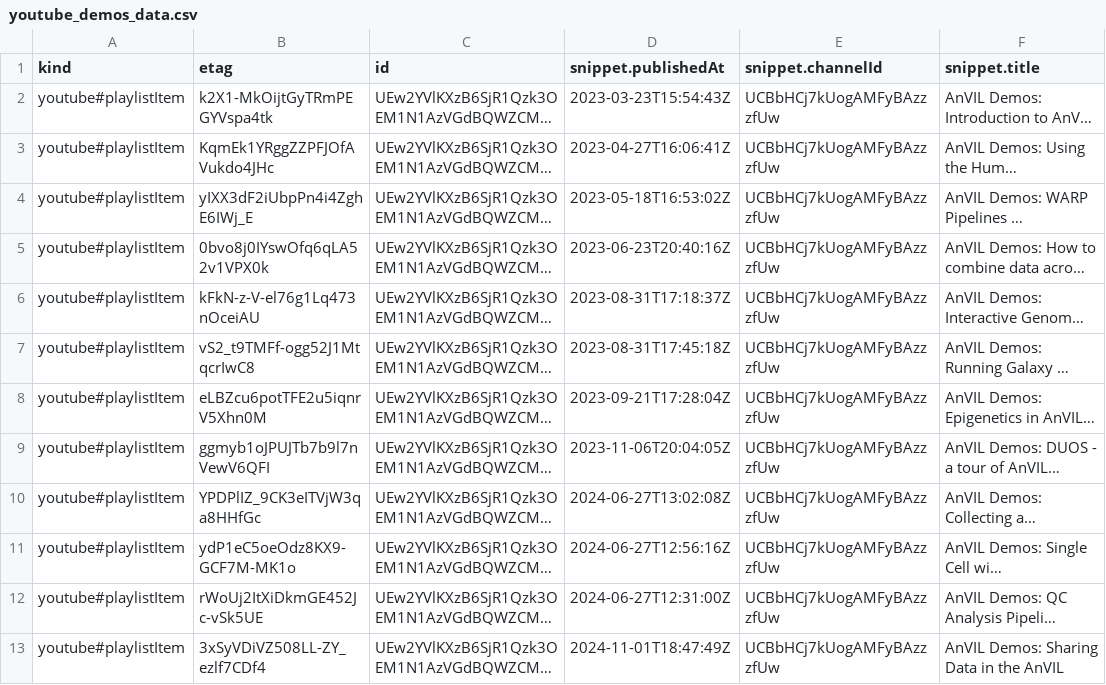
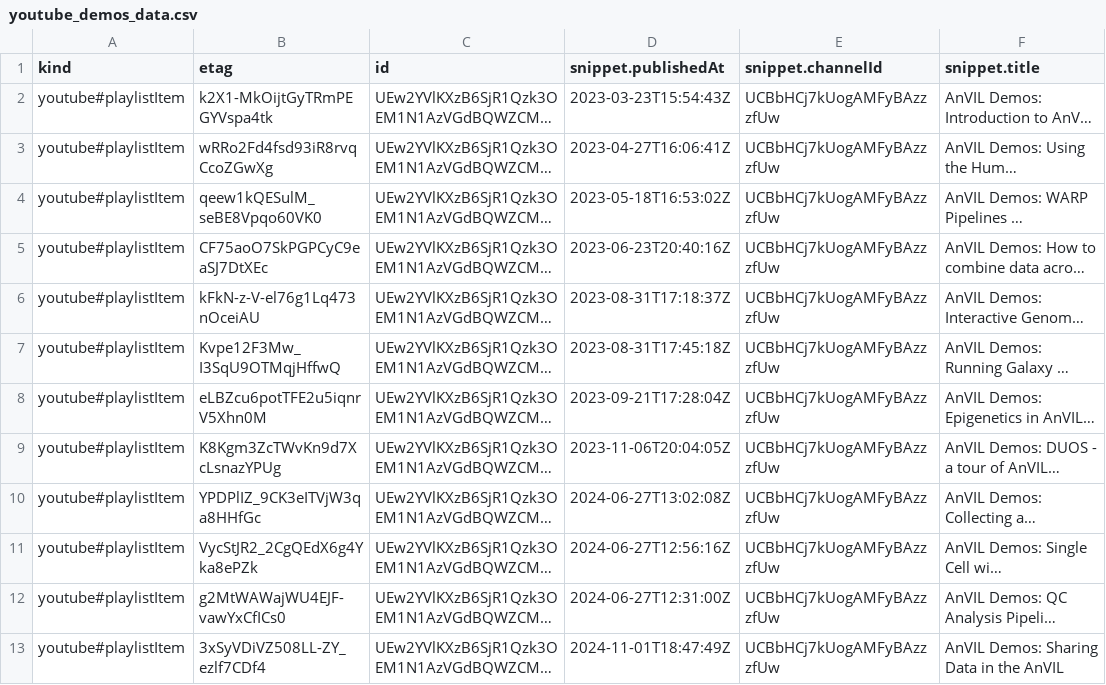
Before and after one commit to fhdsl/AnVIL_Collection, a CSV file: resources/youtube_demos_data.csv, drawn as a sheet; only a part is shown; long unchanged cells end in …; the diff names each change by its address in the sheet, - before the commit and + after, or states it on an @@ line.

```diff
--- a/resources/youtube_demos_data.csv
+++ b/resources/youtube_demos_data.csv
-B3 (etag): KqmEk1YRggZZPFJOfAVukdo4JHc
+B3 (etag): wRRo2Fd4fsd93iR8rvqCcoZGwXg
-B4 (etag): yIXX3dF2iUbpPn4i4ZghE6IWj_E
+B4 (etag): qeew1kQESulM_seBE8Vpqo60VK0
-B5 (etag): 0bvo8j0IYswOfq6qLA52v1VPX0k
+B5 (etag): CF75aoO7SkPGPCyC9eaSJ7DtXEc
-B7 (etag): vS2_t9TMFf-ogg52J1MtqcrIwC8
+B7 (etag): Kvpe12F3Mw_I3SqU9OTMqjHffwQ
-B9 (etag): ggmyb1oJPUJTb7b9l7nVewV6QFI
+B9 (etag): K8Kgm3ZcTWvKn9d7XcLsnazYPUg
-B11 (etag): ydP1eC5oeOdz8KX9-GCF7M-MK1o
+B11 (etag): VycStJR2_2CgQEdX6g4Yka8ePZk
-B12 (etag): rWoUj2ItXiDkmGE452Jc-vSk5UE
+B12 (etag): g2MtWAWajWU4EJF-vawYxCfICs0
```
Also changed, not shown: resources/youtube_anvil_wdl_data.csv, resources/youtube_gdscn_sars_data.csv, 4 other files.
